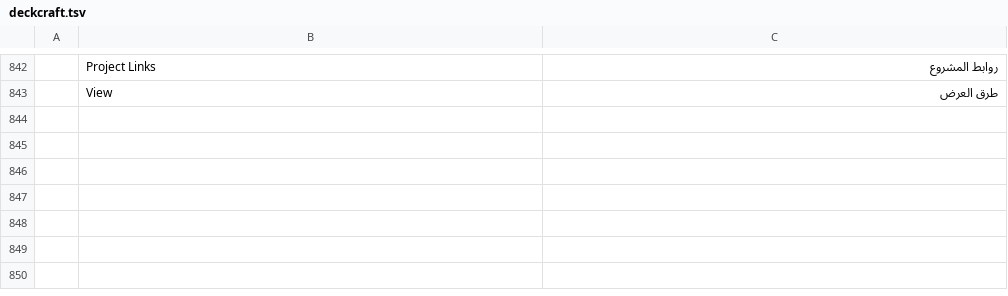
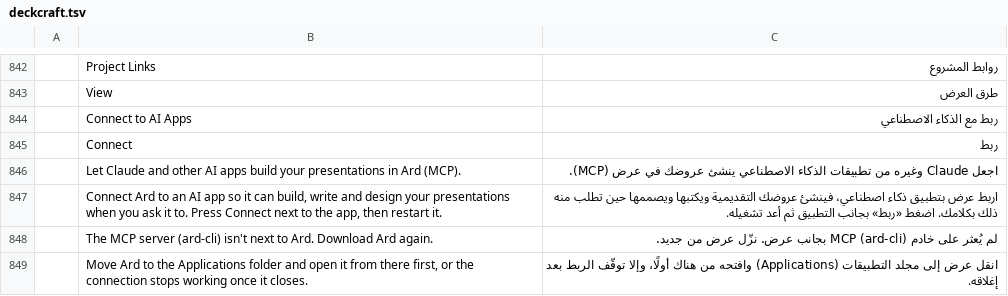
Before and after one commit to nasserfq/ard, a TSV file: i18n/locales/ar/deckcraft.tsv, drawn as a sheet; only a part is shown, gaps mark what is left out; the diff covers the shown part only; the diff names each change by its address in the sheet, - before the commit and + after, or states it on an @@ line.

```diff
--- a/i18n/locales/ar/deckcraft.tsv
+++ b/i18n/locales/ar/deckcraft.tsv
+row 844:  | Connect to AI Apps | ربط مع الذكاء الاصطناعي
+row 845:  | Connect | ربط
+row 846:  | Let Claude and other AI apps build your presentations in Ard (MCP). | اجعل Claude وغيره من تطبيقات الذكاء الاصطناعي ينشئ عروضك في عرض (MCP).
+row 847:  | Connect Ard to an AI app so it can build, write and design your presentations when you ask it to. Press Connect next to the app, then restart it. | اربط عرض بتطبيق ذكاء اصطناعي، فينشئ عروضك التقديمية ويكتبها ويصممها حين تطلب منه ذلك بكلامك. اضغط «ربط» بجانب التطبيق ثم أعد تشغيله.
+row 848:  | The MCP server (ard-cli) isn't next to Ard. Download Ard again. | لم يُعثر على خادم MCP (ard-cli) بجانب عرض. نزّل عرض من جديد.
+row 849:  | Move Ard to the Applications folder and open it from there first, or the connection stops working once it closes. | انقل عرض إلى مجلد التطبيقات (Applications) وافتحه من هناك أولًا، وإلا توقّف الربط بعد إغلاقه.
```
Also changed, not shown: 16 added rows elsewhere in this file, 16 other files.
